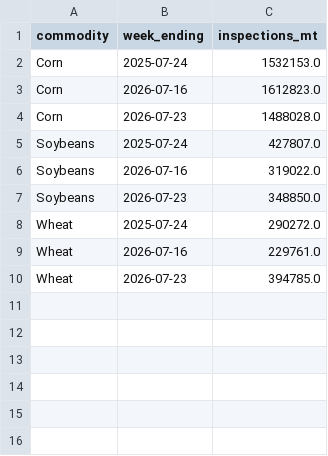
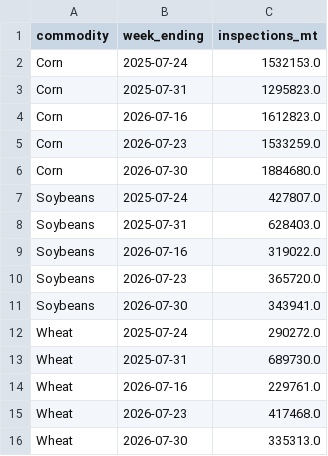
Before and after one commit to philipbergman6-glitch/Mirror-Market, a CSV file: data/history/inspections.csv, drawn as a sheet.

```diff
--- a/data/history/inspections.csv
+++ b/data/history/inspections.csv
@@ -2,9 +2,15 @@ commodity,week_ending,inspections_mt
 Corn,2025-07-24,1532153.0
+Corn,2025-07-31,1295823.0
 Corn,2026-07-16,1612823.0
-Corn,2026-07-23,1488028.0
+Corn,2026-07-23,1533259.0
+Corn,2026-07-30,1884680.0
 Soybeans,2025-07-24,427807.0
+Soybeans,2025-07-31,628403.0
 Soybeans,2026-07-16,319022.0
-Soybeans,2026-07-23,348850.0
+Soybeans,2026-07-23,365720.0
+Soybeans,2026-07-30,343941.0
 Wheat,2025-07-24,290272.0
+Wheat,2025-07-31,689730.0
 Wheat,2026-07-16,229761.0
-Wheat,2026-07-23,394785.0
+Wheat,2026-07-23,417468.0
+Wheat,2026-07-30,335313.0
```
Also changed, not shown: data/history/brazil_spot_prices.csv, data/history/forward_curve.csv, 3 other files.
